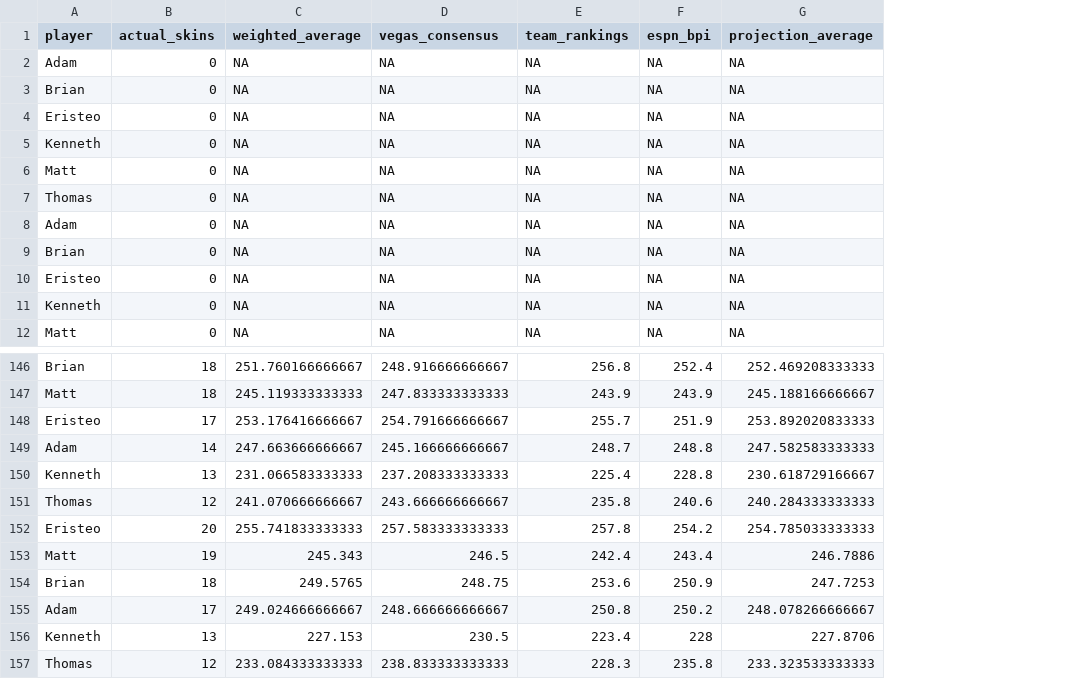
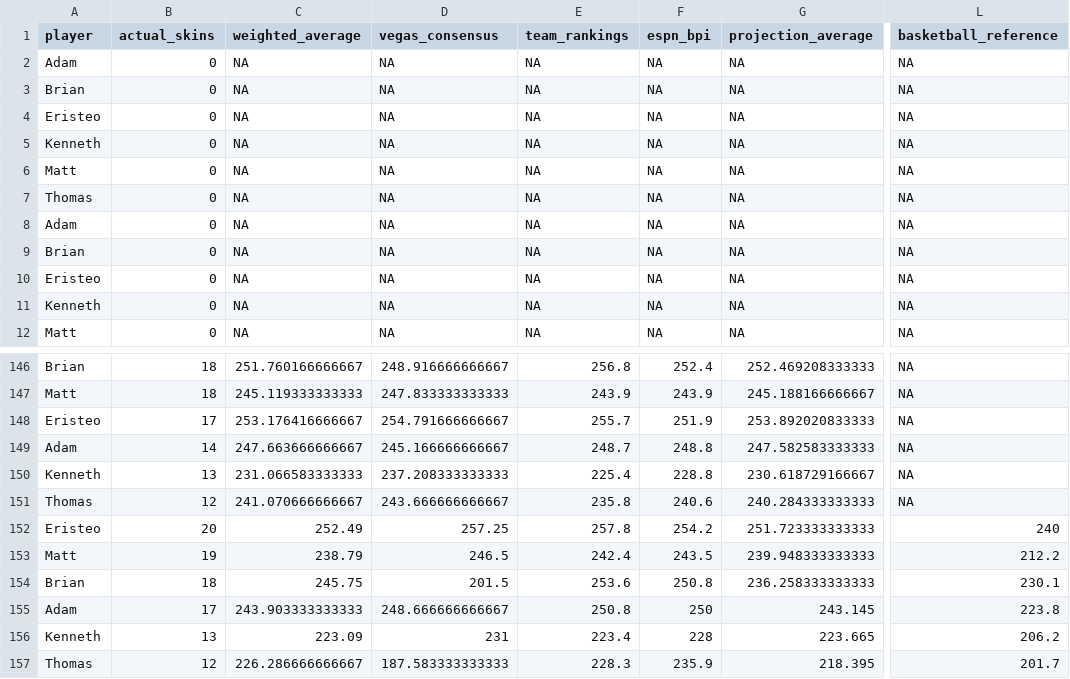
Before and after one commit to ejperez2/skins-standings, a CSV file: standings_history.csv, drawn as a sheet; only a part is shown, gaps mark what is left out; the diff names each change by its address in the sheet, - before the commit and + after, or states it on an @@ line.

```diff
--- a/standings_history.csv
+++ b/standings_history.csv
+column L (basketball_reference), rows 2-12: all NA; rows 146-157: NA | NA | NA | NA | NA | NA | 240 | 212.2 | 230.1 | 223.8 | 206.2 | 201.7
-C152 (weighted_average): 255.741833333333
+C152 (weighted_average): 252.49
-D152 (vegas_consensus): 257.583333333333
+D152 (vegas_consensus): 257.25
-G152 (projection_average): 254.785033333333
+G152 (projection_average): 251.723333333333
-C153 (weighted_average): 245.343
+C153 (weighted_average): 238.79
-F153 (espn_bpi): 243.4
+F153 (espn_bpi): 243.5
-G153 (projection_average): 246.7886
+G153 (projection_average): 239.948333333333
-C154 (weighted_average): 249.5765
+C154 (weighted_average): 245.75
-D154 (vegas_consensus): 248.75
+D154 (vegas_consensus): 201.5
-F154 (espn_bpi): 250.9
+F154 (espn_bpi): 250.8
-G154 (projection_average): 247.7253
+G154 (projection_average): 236.258333333333
-C155 (weighted_average): 249.024666666667
+C155 (weighted_average): 243.903333333333
-F155 (espn_bpi): 250.2
+F155 (espn_bpi): 250
-G155 (projection_average): 248.078266666667
+G155 (projection_average): 243.145
-C156 (weighted_average): 227.153
+C156 (weighted_average): 223.09
-D156 (vegas_consensus): 230.5
+D156 (vegas_consensus): 231
-G156 (projection_average): 227.8706
+G156 (projection_average): 223.665
-C157 (weighted_average): 233.084333333333
+C157 (weighted_average): 226.286666666667
-D157 (vegas_consensus): 238.833333333333
+D157 (vegas_consensus): 187.583333333333
-F157 (espn_bpi): 235.8
+F157 (espn_bpi): 235.9
-G157 (projection_average): 233.323533333333
+G157 (projection_average): 218.395
```
Also changed, not shown: team_vegas_history.csv, 2 other files.
